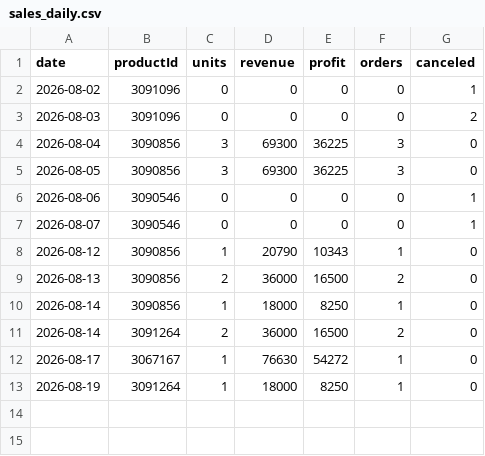
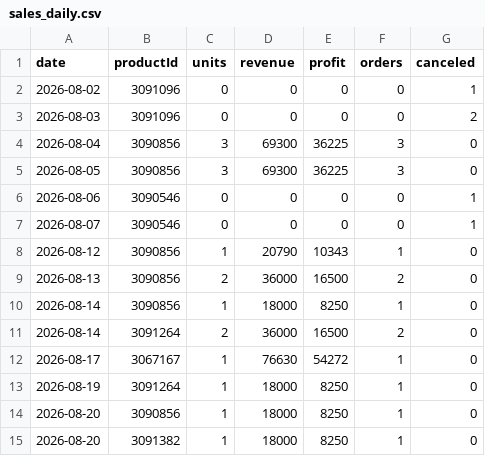
Before and after one commit to ckimework-commits/uzum-1701-dashboard, a CSV file: data/sales_daily.csv, drawn as a sheet.

```diff
--- a/data/sales_daily.csv
+++ b/data/sales_daily.csv
@@ -13 +13,3 @@ date,productId,units,revenue,profit,orders,canceled
 2026-08-19,3091264,1,18000,8250,1,0
+2026-08-20,3090856,1,18000,8250,1,0
+2026-08-20,3091382,1,18000,8250,1,0
```
Also changed, not shown: data/changes.csv, data/portfolio_log.csv, 1 other file.
